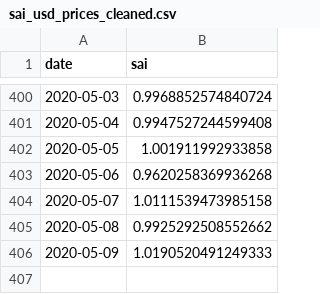
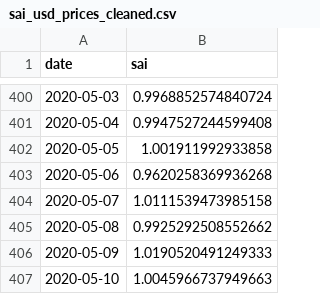
Before and after one commit to wlysunny/defi-plf-replication, a CSV file: data/manual/sai_usd_prices_cleaned.csv, drawn as a sheet; only a part is shown, gaps mark what is left out; the diff names each change by its address in the sheet, - before the commit and + after, or states it on an @@ line.

```diff
--- a/data/manual/sai_usd_prices_cleaned.csv
+++ b/data/manual/sai_usd_prices_cleaned.csv
+row 407: 2020-05-10 | 1.0045966737949663
```
Also changed, not shown: data/manual/bat_usd_prices_cached.csv, data/manual/dai_usd_prices_cached.csv, 5 other files.
